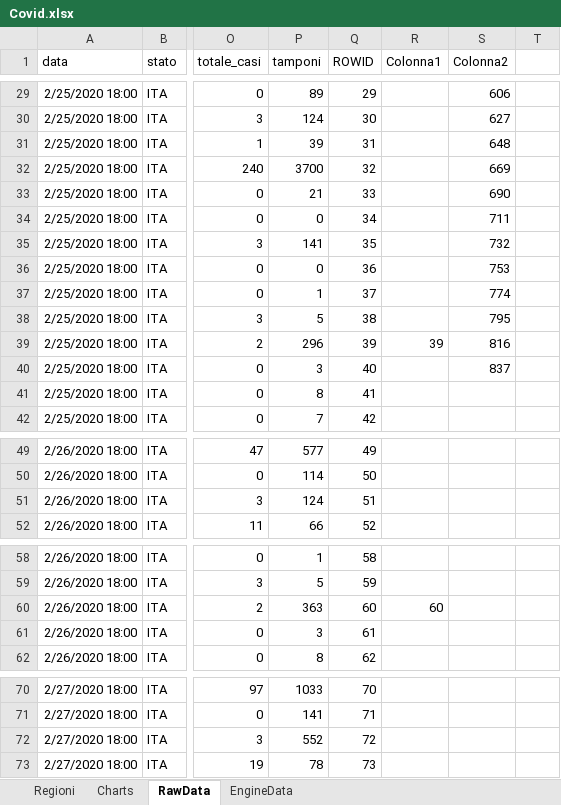
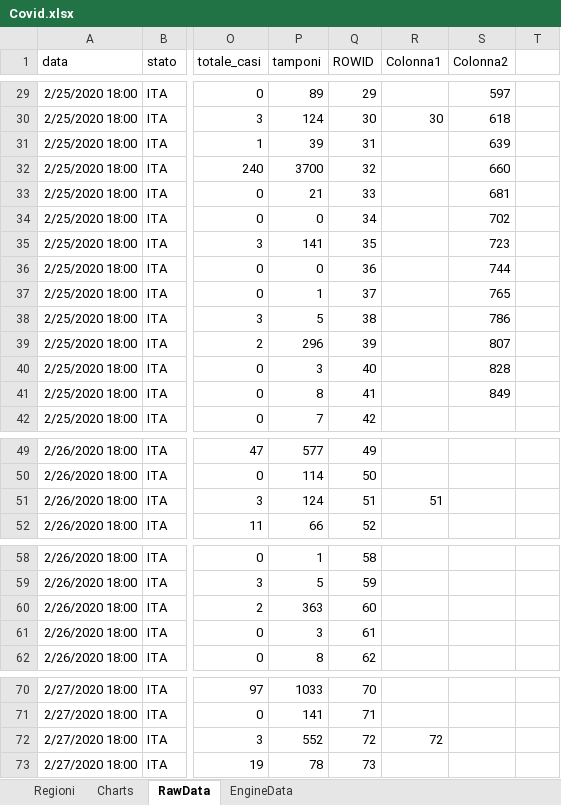
Before and after one commit to hankskorpio/Covid19-ITA-EXCEL, an Excel workbook: Covid.xlsx, sheet RawData, drawn as a sheet; only a part is shown, gaps mark what is left out; values as stored, in another font and other column widths than the file's, no borders; table styles not drawn; the diff covers the shown part only; the diff names each change by its address in the sheet, - before the commit and + after, or states it on an @@ line.

```diff
--- a/Covid.xlsx (sheet RawData)
+++ b/Covid.xlsx (sheet RawData)
-S29 (Colonna2): 606
+S29 (Colonna2): 597
-R30 (Colonna1): (empty)
+R30 (Colonna1): 30
-S30 (Colonna2): 627
+S30 (Colonna2): 618
-S31 (Colonna2): 648
+S31 (Colonna2): 639
-S32 (Colonna2): 669
+S32 (Colonna2): 660
-S33 (Colonna2): 690
+S33 (Colonna2): 681
-S34 (Colonna2): 711
+S34 (Colonna2): 702
-S35 (Colonna2): 732
+S35 (Colonna2): 723
-S36 (Colonna2): 753
+S36 (Colonna2): 744
-S37 (Colonna2): 774
+S37 (Colonna2): 765
-S38 (Colonna2): 795
+S38 (Colonna2): 786
-R39 (Colonna1): 39
+R39 (Colonna1): (empty)
-S39 (Colonna2): 816
+S39 (Colonna2): 807
-S40 (Colonna2): 837
+S40 (Colonna2): 828
-S41 (Colonna2): (empty)
+S41 (Colonna2): 849
-R51 (Colonna1): (empty)
+R51 (Colonna1): 51
-R60 (Colonna1): 60
+R60 (Colonna1): (empty)
-R72 (Colonna1): (empty)
+R72 (Colonna1): 72
```
Also changed, not shown: 21 added rows, 1 removed row and 102 edited cells elsewhere in this sheet, sheet Regioni, sheet EngineData, formulas that keep their value, charts or pictures.
